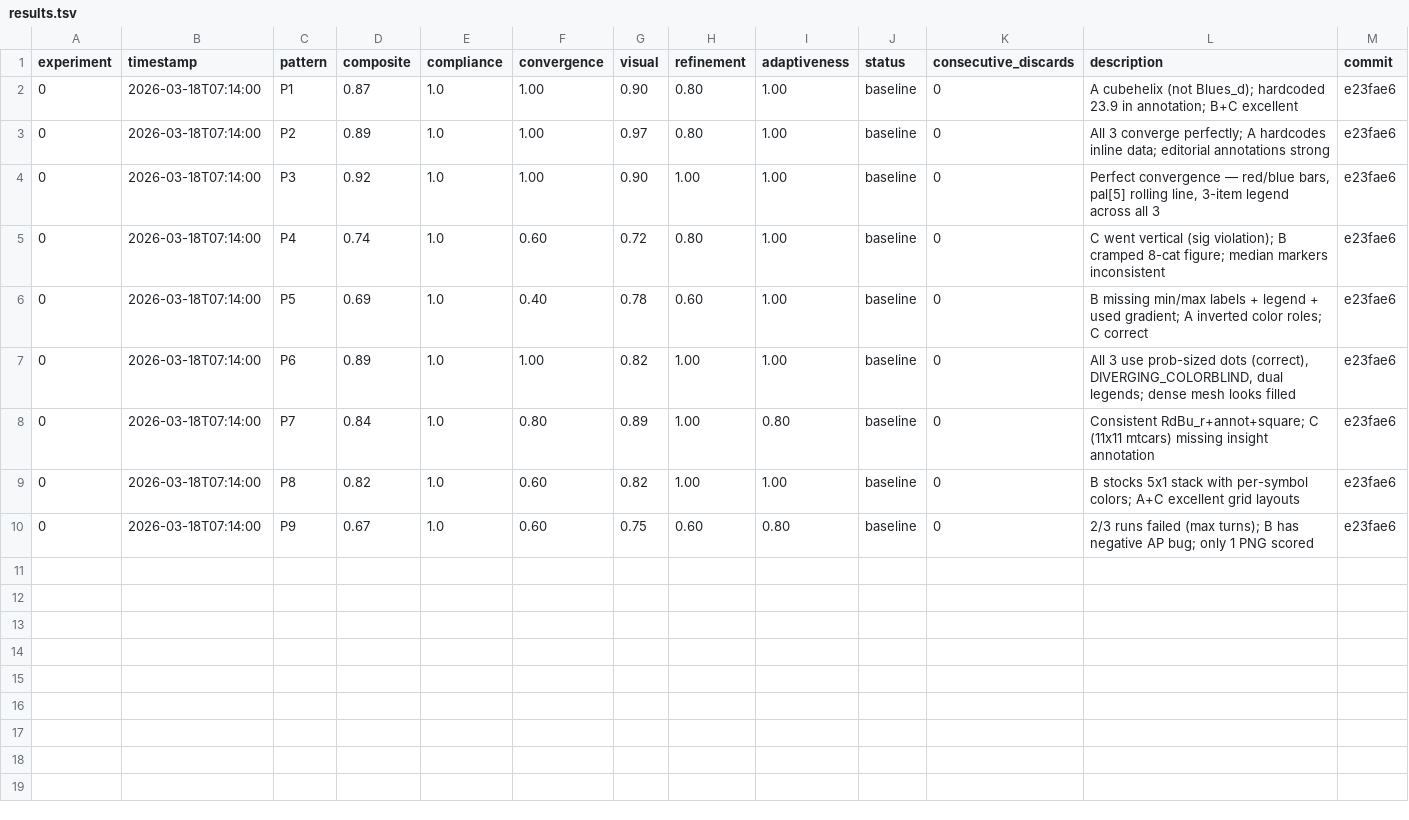
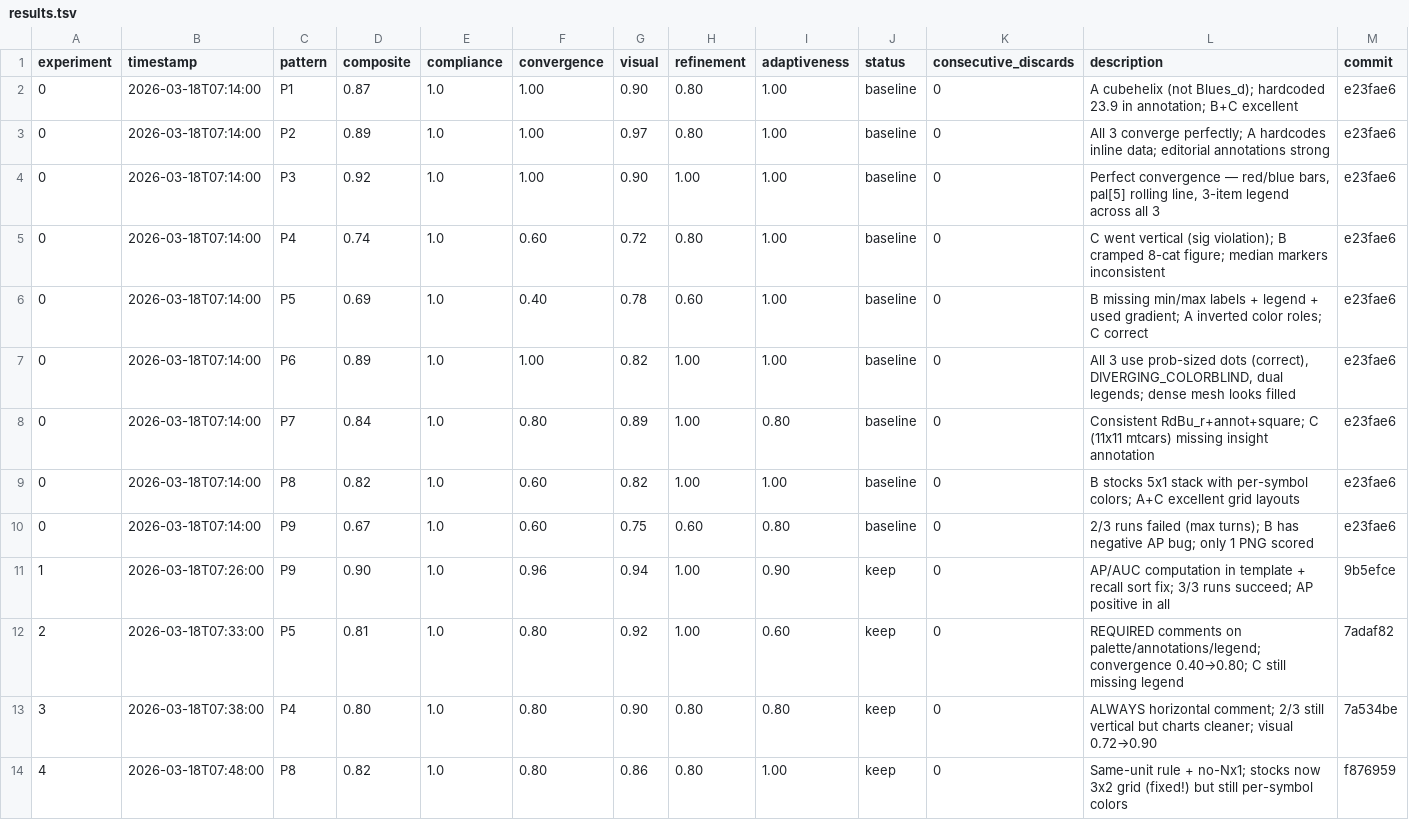
Before and after one commit to tvhahn/matplotlib-skill, a TSV file: results.tsv, drawn as a sheet.

Commit message:
📊 docs: update results.tsv with experiments 1-4

```diff
--- a/results.tsv
+++ b/results.tsv
@@ -10 +10,5 @@ experiment	timestamp	pattern	composite	compliance	convergence	visual	refinement
 0	2026-03-18T07:14:00	P9	0.67	1.0	0.60	0.75	0.60	0.80	baseline	0	2/3 runs failed (max turns); B has negative AP bug; only 1 PNG scored	e23fae6
+1	2026-03-18T07:26:00	P9	0.90	1.0	0.96	0.94	1.00	0.90	keep	0	AP/AUC computation in template + recall sort fix; 3/3 runs succeed; AP positive in all	9b5efce
+2	2026-03-18T07:33:00	P5	0.81	1.0	0.80	0.92	1.00	0.60	keep	0	REQUIRED comments on palette/annotations/legend; convergence 0.40→0.80; C still missing legend	7adaf82
+3	2026-03-18T07:38:00	P4	0.80	1.0	0.80	0.90	0.80	0.80	keep	0	ALWAYS horizontal comment; 2/3 still vertical but charts cleaner; visual 0.72→0.90	7a534be
+4	2026-03-18T07:48:00	P8	0.82	1.0	0.80	0.86	0.80	1.00	keep	0	Same-unit rule + no-Nx1; stocks now 3x2 grid (fixed!) but still per-symbol colors	f876959
```
